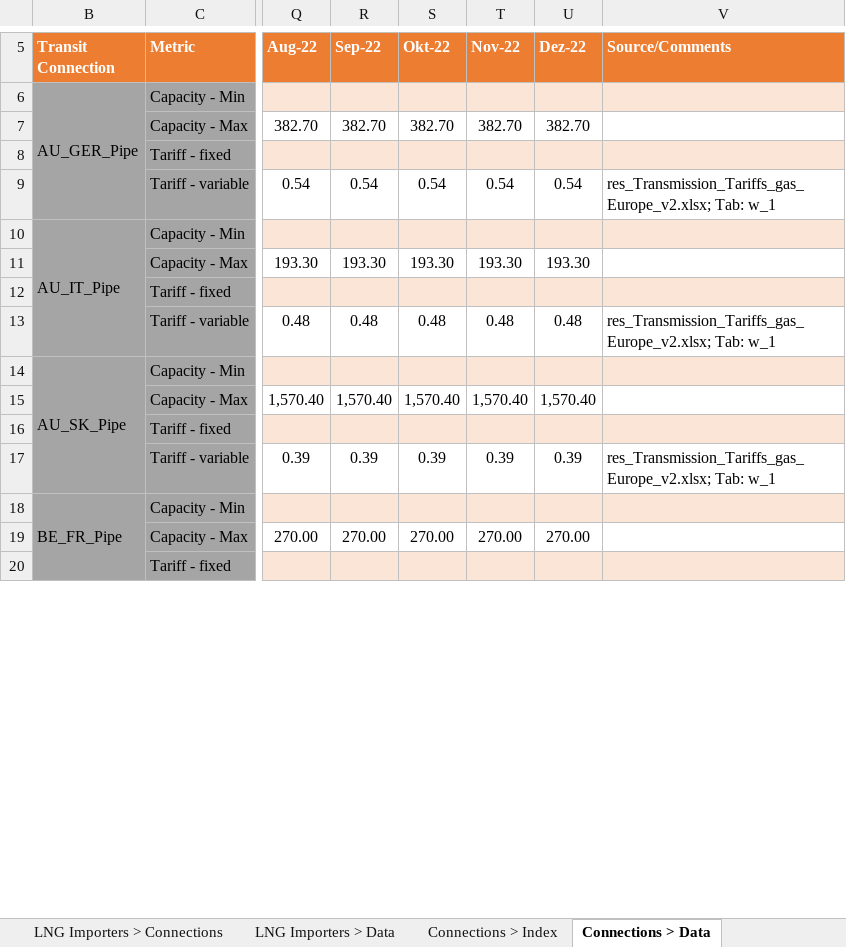
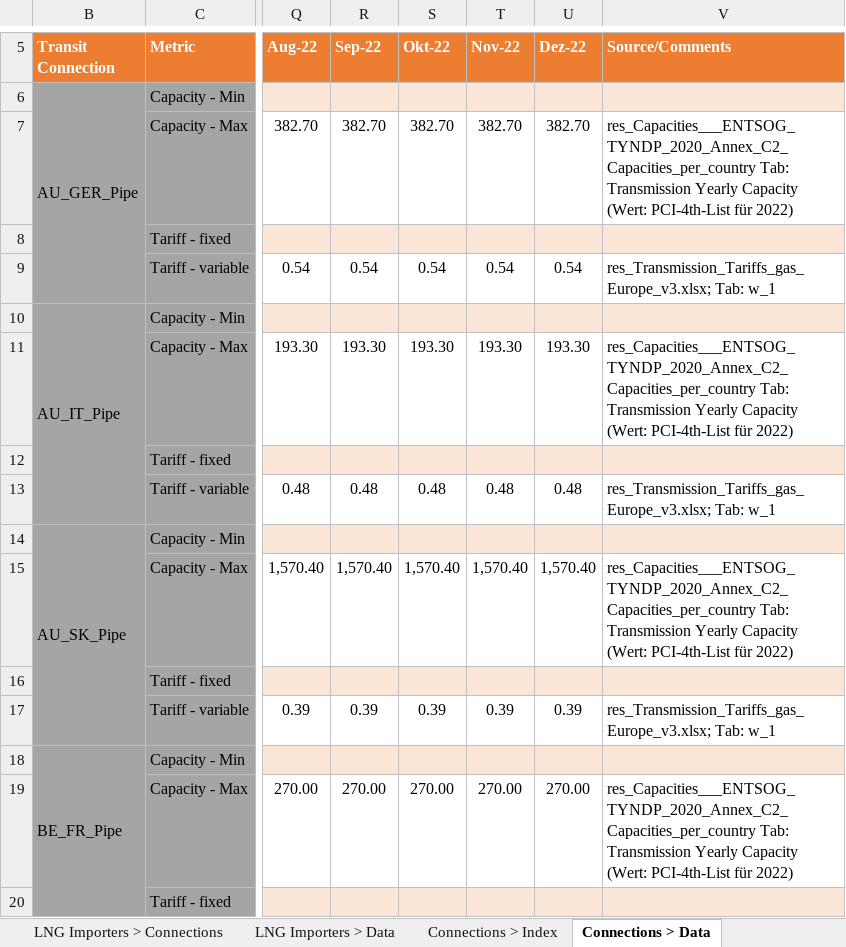
Before and after one commit to freichel/gasmarketmodel, an Excel workbook: gasmarketmodel/data/scenarios/master.xlsm, sheet Connections > Data, drawn as a sheet; only a part is shown, gaps mark what is left out; values as stored, in another font and other column widths than the file's, no borders; conditional formats not drawn; the diff covers the shown part only; the diff names each change by its address in the sheet, - before the commit and + after, or states it on an @@ line.

```diff
--- a/gasmarketmodel/data/scenarios/master.xlsm (sheet Connections > Data)
+++ b/gasmarketmodel/data/scenarios/master.xlsm (sheet Connections > Data)
-V7 (Source/Comments): (empty)
+V7 (Source/Comments): res_Capacities___ENTSOG_TYNDP_2020_Annex_C2_Capacities_per_country Tab: Transmission Yearly Capacity (Wert: PCI-4th-List für 2022)
-V9 (Source/Comments): res_Transmission_Tariffs_gas_Europe_v2.xlsx; Tab: w_1
+V9 (Source/Comments): res_Transmission_Tariffs_gas_Europe_v3.xlsx; Tab: w_1
-V11 (Source/Comments): (empty)
+V11 (Source/Comments): res_Capacities___ENTSOG_TYNDP_2020_Annex_C2_Capacities_per_country Tab: Transmission Yearly Capacity (Wert: PCI-4th-List für 2022)
-V13 (Source/Comments): res_Transmission_Tariffs_gas_Europe_v2.xlsx; Tab: w_1
+V13 (Source/Comments): res_Transmission_Tariffs_gas_Europe_v3.xlsx; Tab: w_1
-V15 (Source/Comments): (empty)
+V15 (Source/Comments): res_Capacities___ENTSOG_TYNDP_2020_Annex_C2_Capacities_per_country Tab: Transmission Yearly Capacity (Wert: PCI-4th-List für 2022)
-V17 (Source/Comments): res_Transmission_Tariffs_gas_Europe_v2.xlsx; Tab: w_1
+V17 (Source/Comments): res_Transmission_Tariffs_gas_Europe_v3.xlsx; Tab: w_1
-V19 (Source/Comments): (empty)
+V19 (Source/Comments): res_Capacities___ENTSOG_TYNDP_2020_Annex_C2_Capacities_per_country Tab: Transmission Yearly Capacity (Wert: PCI-4th-List für 2022)
```
Also changed, not shown: 39 added rows, 39 removed rows, 9 moved rows, 97 edited cells, cell formats and merged cells elsewhere in this sheet, sheet LNG > Price Curve, sheet LNG Importers > Data, sheet Piped Importers > Data, sheet Piped Importers > Production, sheet Forex Conversions, sheet Storage > Index, 10 more sheets, formulas that keep their value, hidden cells, gasmarketmodel/data/params/template.xlsx, 7 other files.
